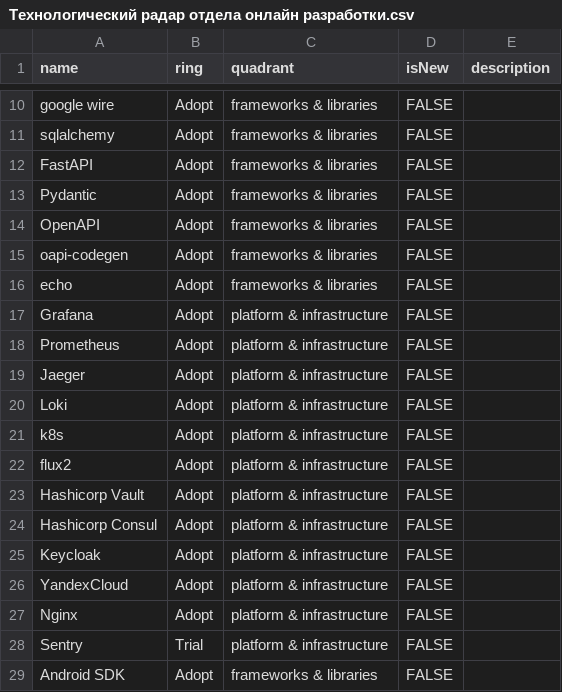
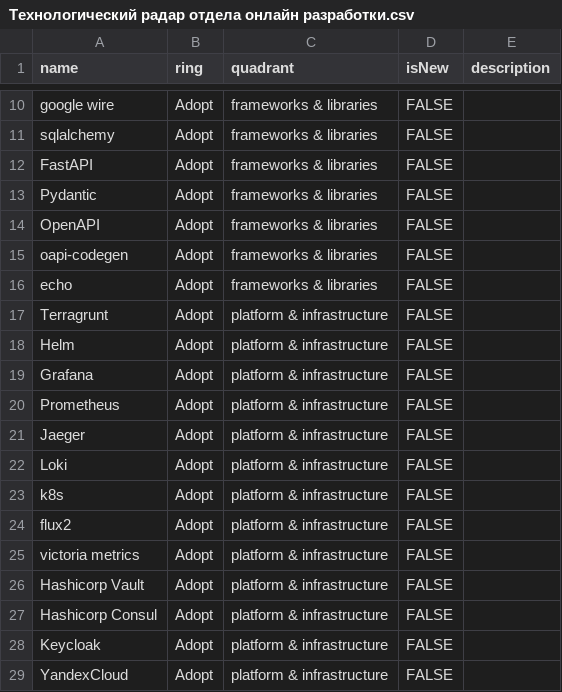
Before and after one commit to magnit-tech/tech-radar, a CSV file: Технологический радар отдела онлайн разработки.csv, drawn as a sheet; only a part is shown, gaps mark what is left out; the shorter side is filled out with more unchanged rows; the diff names each change by its address in the sheet, - before the commit and + after, or states it on an @@ line.

Commit message:
update platform stack

```diff
--- a/Технологический радар отдела онлайн разработки.csv
+++ b/Технологический радар отдела онлайн разработки.csv
+row 17: Terragrunt | Adopt | platform & infrastructure | FALSE
+row 18: Helm | Adopt | platform & infrastructure | FALSE
+row 25: victoria metrics | Adopt | platform & infrastructure | FALSE
```
